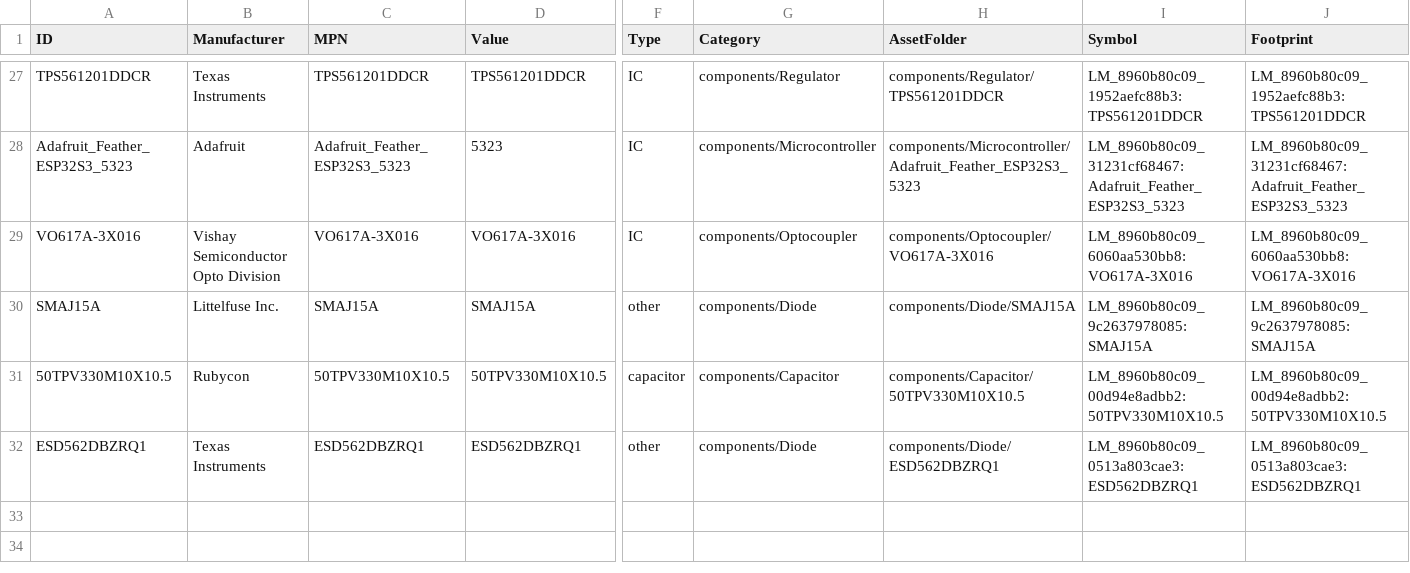
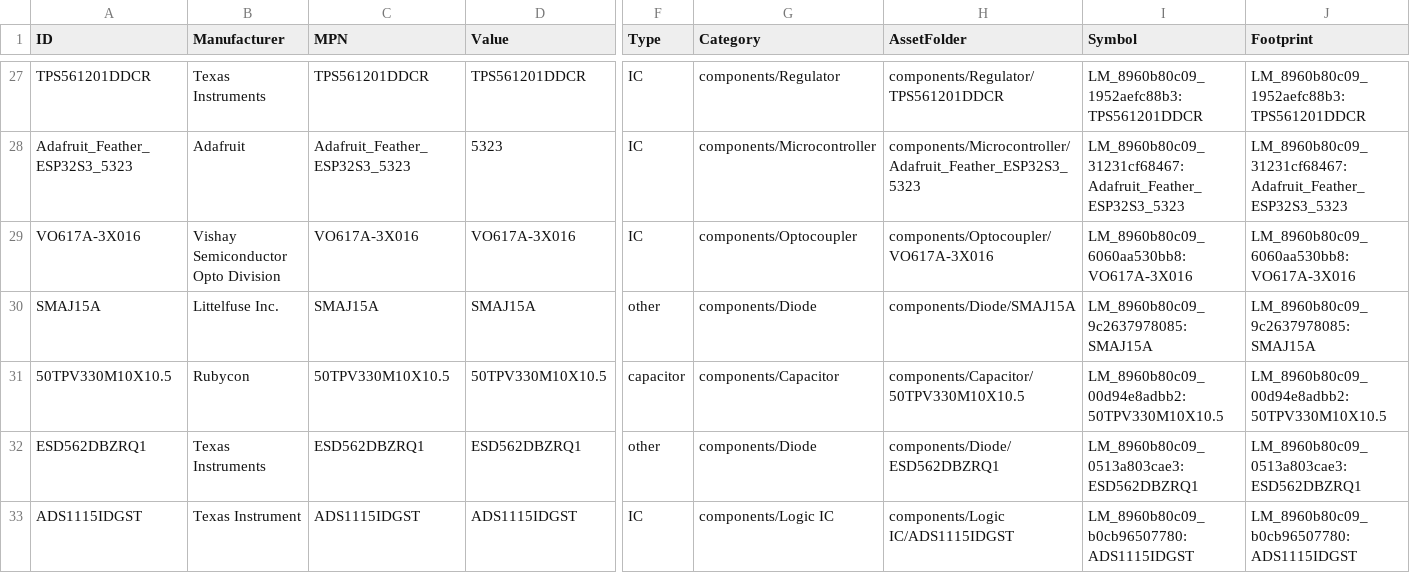
Before and after one commit to Anteater-Electric-Racing/electrical-pcbs, a CSV file: 26-27/Standard Parts Library/Anteater Parts/appdata/components.csv, drawn as a sheet; only a part is shown, gaps mark what is left out; rows hold the shown columns only; the diff names each change by its address in the sheet, - before the commit and + after, or states it on an @@ line.

Commit message:
Add Texas Instrument ADS1115IDGST

```diff
--- a/26-27/Standard Parts Library/Anteater Parts/appdata/components.csv
+++ b/26-27/Standard Parts Library/Anteater Parts/appdata/components.csv
+row 33: ADS1115IDGST | Texas Instrument | ADS1115IDGST | ADS1115IDGST | IC | components/Logic IC | components/Logic IC/ADS1115IDGST | LM_8960b80c09_b0cb96507780:ADS1115IDGST | LM_8960b80c09_b0cb96507780:ADS1115IDGST
```
Also changed, not shown: 11 other files.
